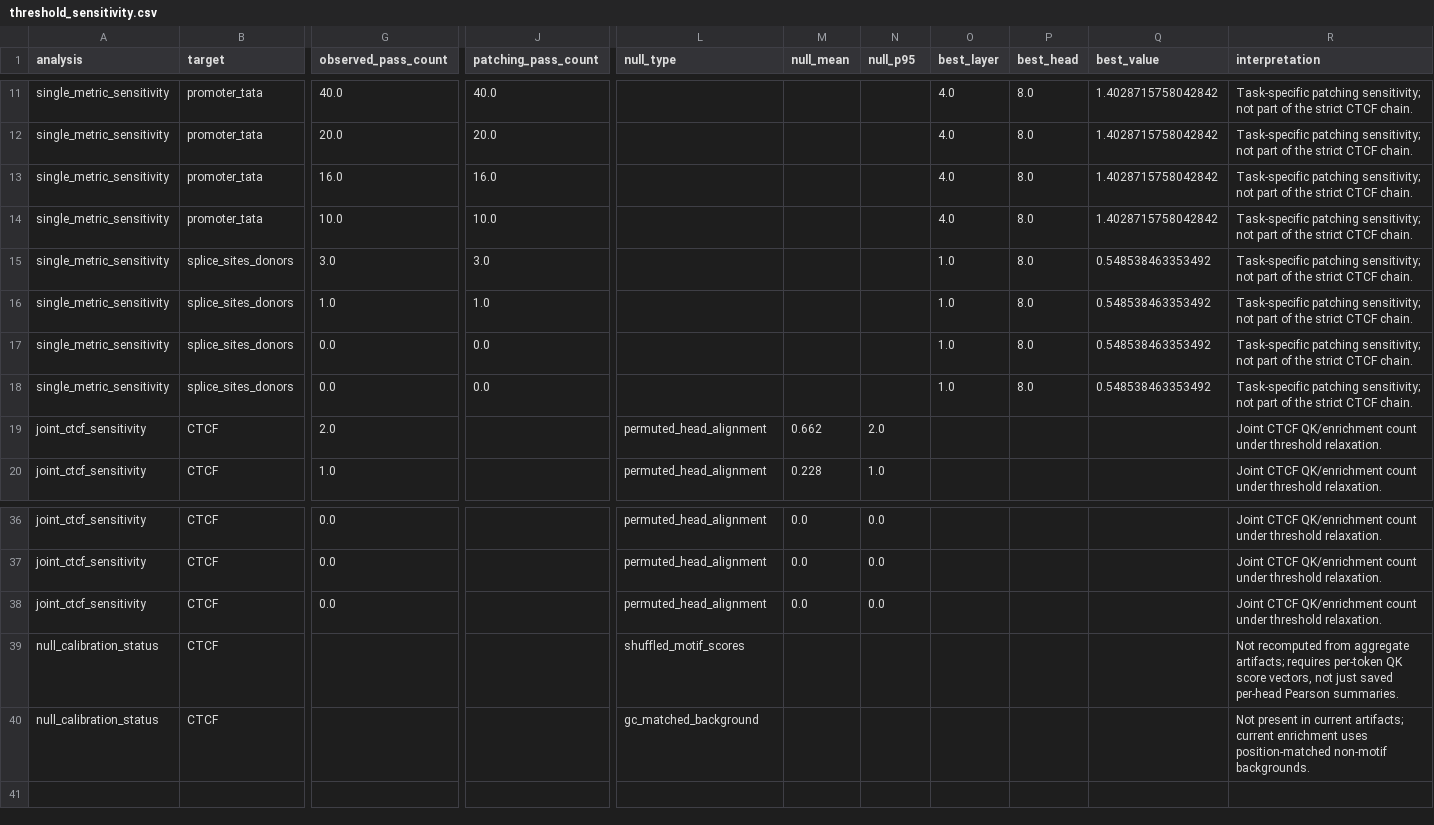
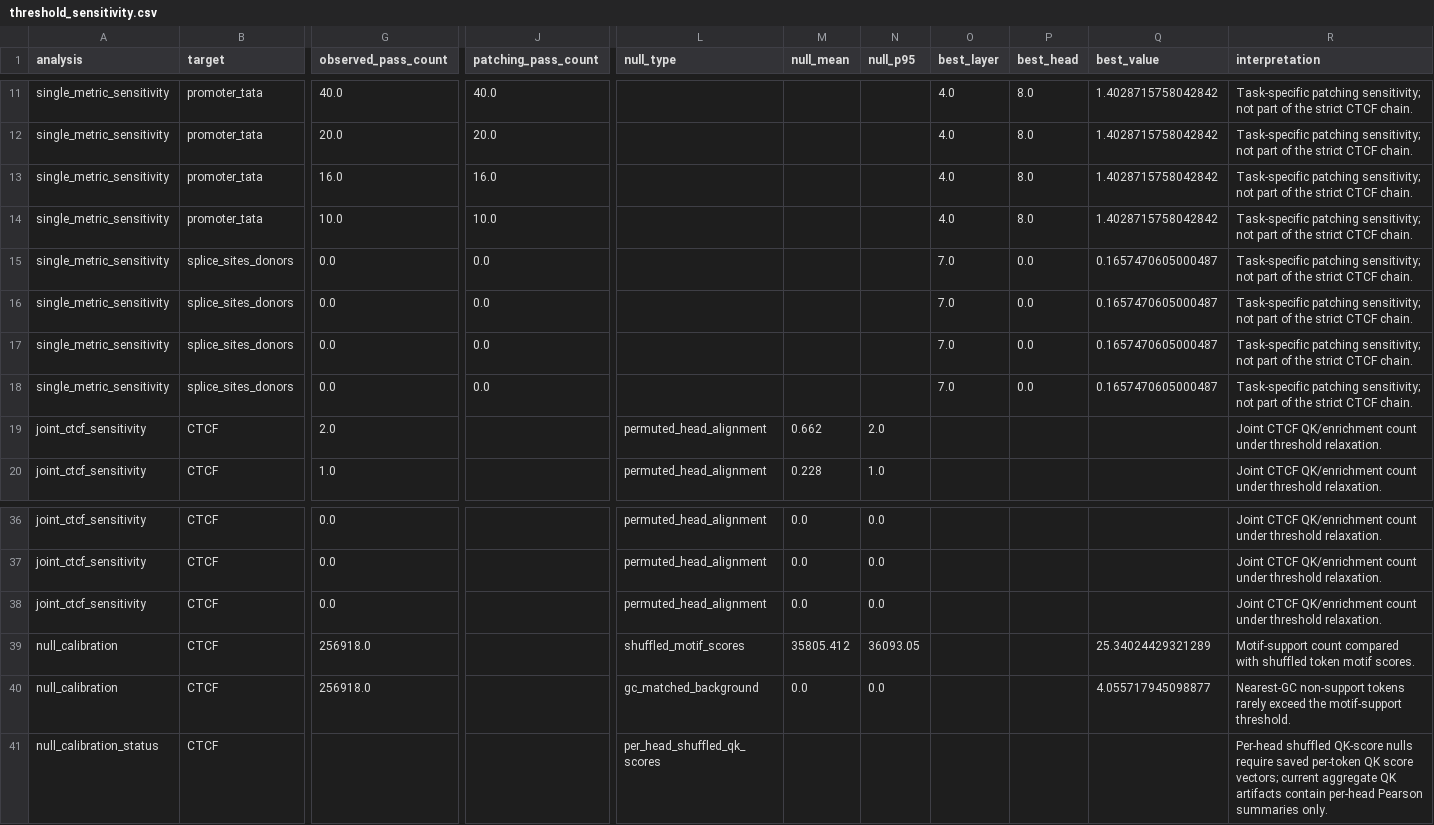
Before and after one commit to ArjunCodess/MINTS, a CSV file: results/tables/threshold_sensitivity.csv, drawn as a sheet; only a part is shown, gaps mark what is left out; removed rows and columns are numbered as before the commit, all else as after; rows hold the shown columns only; the diff names each change by its address in the sheet, - before the commit and + after, or states it on an @@ line.

```diff
--- a/results/tables/threshold_sensitivity.csv
+++ b/results/tables/threshold_sensitivity.csv
-G15 (observed_pass_count): 3.0
+G15 (observed_pass_count): 0.0
-J15 (patching_pass_count): 3.0
+J15 (patching_pass_count): 0.0
-O15:O18 (best_layer): 1.0
+O15:O18 (best_layer): 7.0
-P15:P18 (best_head): 8.0
+P15:P18 (best_head): 0.0
-Q15:Q18 (best_value): 0.548538463353492
+Q15:Q18 (best_value): 0.1657470605000487
-G16 (observed_pass_count): 1.0
+G16 (observed_pass_count): 0.0
-J16 (patching_pass_count): 1.0
+J16 (patching_pass_count): 0.0
+row 39: null_calibration | CTCF | 256918.0 |  | shuffled_motif_scores | 35805.412 | 36093.05 |  |  | 25.34024429321289 | Motif-support count compared with shuffled token motif scores.
+row 40: null_calibration | CTCF | 256918.0 |  | gc_matched_background | 0.0 | 0.0 |  |  | 4.055717945098877 | Nearest-GC non-support tokens rarely exceed the motif-support threshold.
-L41 (null_type): shuffled_motif_scores
+L41 (null_type): per_head_shuffled_qk_scores
-R41 (interpretation): Not recomputed from aggregate artifacts; requires per-token QK score vectors, not just saved per-head Pearson summaries.
+R41 (interpretation): Per-head shuffled QK-score nulls require saved per-token QK score vectors; current aggregate QK artifacts contain per-head Pearson summaries only.
-row 40: null_calibration_status | CTCF |  |  | gc_matched_background |  |  |  |  |  | Not present in current artifacts; current enrichment uses position-matched non-motif backgrounds.
```
Also changed, not shown: results/distributed_features/ctcf_mlp_sae_feature_alignment.csv, results/distributed_features/ctcf_residual_sae_feature_alignment.csv, 42 other files.
